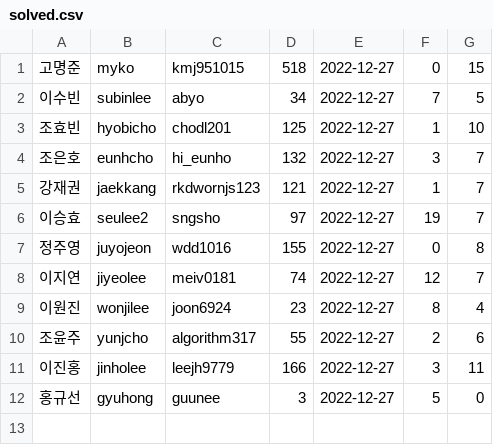
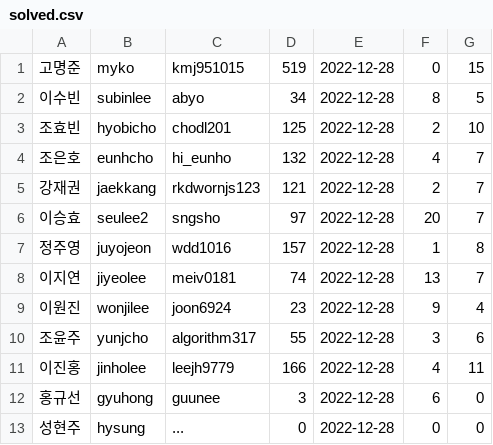
Before and after one commit to Kdelphinus/One_Day_One_Solve, a CSV file: solved.csv, drawn as a sheet.

```diff
--- a/solved.csv
+++ b/solved.csv
@@ -1,12 +1,13 @@
-고명준,myko,kmj951015,518,2022-12-27,0,15
-이수빈,subinlee,abyo,34,2022-12-27,7,5
-조효빈,hyobicho,chodl201,125,2022-12-27,1,10
-조은호,eunhcho,hi_eunho,132,2022-12-27,3,7
-강재권,jaekkang,rkdwornjs123,121,2022-12-27,1,7
-이승효,seulee2,sngsho,97,2022-12-27,19,7
-정주영,juyojeon,wdd1016,155,2022-12-27,0,8
-이지연,jiyeolee,meiv0181,74,2022-12-27,12,7
-이원진,wonjilee,joon6924,23,2022-12-27,8,4
-조윤주,yunjcho,algorithm317,55,2022-12-27,2,6
-이진홍,jinholee,leejh9779,166,2022-12-27,3,11
-홍규선,gyuhong,guunee,3,2022-12-27,5,0
+고명준,myko,kmj951015,519,2022-12-28,0,15
+이수빈,subinlee,abyo,34,2022-12-28,8,5
+조효빈,hyobicho,chodl201,125,2022-12-28,2,10
+조은호,eunhcho,hi_eunho,132,2022-12-28,4,7
+강재권,jaekkang,rkdwornjs123,121,2022-12-28,2,7
+이승효,seulee2,sngsho,97,2022-12-28,20,7
+정주영,juyojeon,wdd1016,157,2022-12-28,1,8
+이지연,jiyeolee,meiv0181,74,2022-12-28,13,7
+이원진,wonjilee,joon6924,23,2022-12-28,9,4
+조윤주,yunjcho,algorithm317,55,2022-12-28,3,6
+이진홍,jinholee,leejh9779,166,2022-12-28,4,11
+홍규선,gyuhong,guunee,3,2022-12-28,6,0
+성현주,hysung,...,0,2022-12-28,0,0
```
Also changed, not shown: 1 other file.
